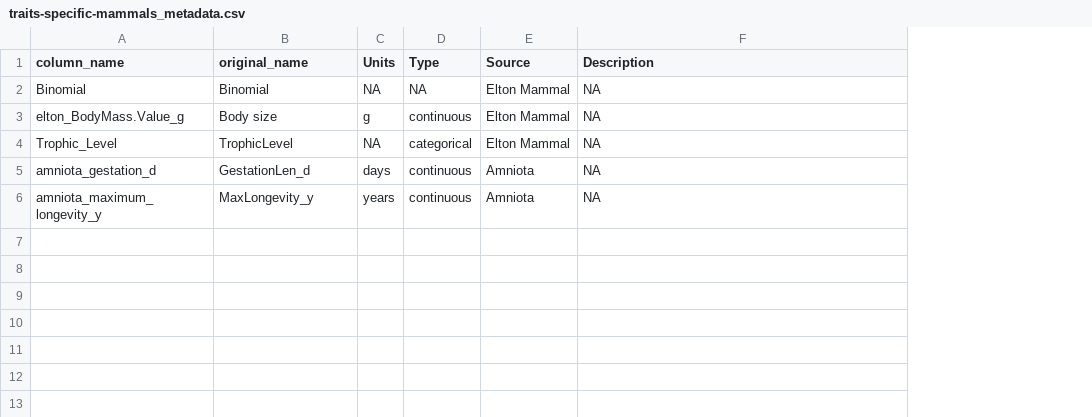
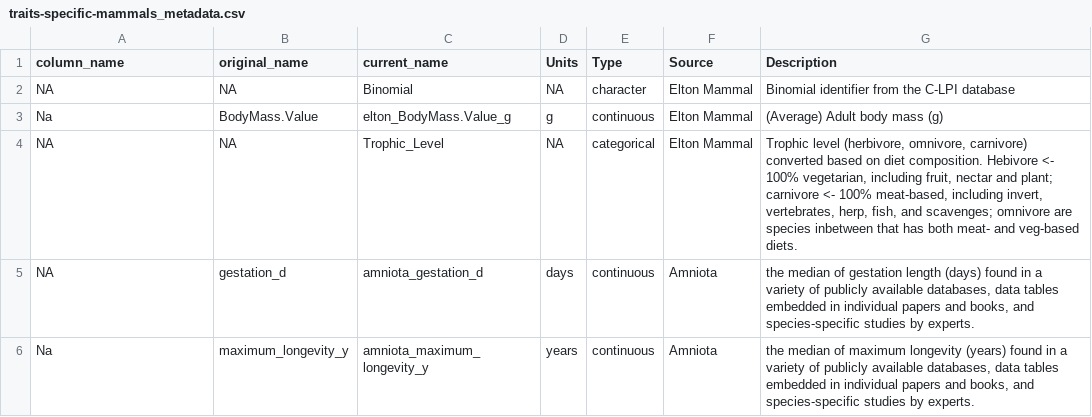
Before and after one commit to ldp-wg-aug21/trait_data_hunting, a CSV file: data-clean/metadata/traits-specific-mammals_metadata.csv, drawn as a sheet; removed rows and columns are numbered as before the commit, all else as after; the diff names each change by its address in the sheet, - before the commit and + after, or states it on an @@ line.

Commit message:
Update traits-specific-mammals_metadata.csv
updated

```diff
--- a/data-clean/metadata/traits-specific-mammals_metadata.csv
+++ b/data-clean/metadata/traits-specific-mammals_metadata.csv
+column C (current_name), rows 3-6: elton_BodyMass.Value_g | Trophic_Level | amniota_gestation_d | amniota_maximum_longevity_y
-row 2: Binomial | Binomial | NA | NA | Elton Mammal | NA
+row 2: NA | NA | Binomial | NA | character | Elton Mammal | Binomial identifier from the C-LPI database
-A3 (column_name): elton_BodyMass.Value_g
+A3 (column_name): Na
-B3 (original_name): Body size
+B3 (original_name): BodyMass.Value
-G3 (Description): NA
+G3 (Description): (Average) Adult body mass (g)
-A4 (column_name): Trophic_Level
+A4 (column_name): NA
-B4 (original_name): TrophicLevel
+B4 (original_name): NA
-G4 (Description): NA
+G4 (Description): Trophic level (herbivore, omnivore, carnivore) converted based on diet composition. Hebivore <- 100% vegetarian, including fruit, nectar and plant; carnivore <- 100% meat-based, including invert, vertebrates, herp, fish, and scavenges; omnivore are species inbetween that has both meat- and veg-based diets.
-A5 (column_name): amniota_gestation_d
+A5 (column_name): NA
-B5 (original_name): GestationLen_d
+B5 (original_name): gestation_d
-G5 (Description): NA
+G5 (Description): the median of gestation length (days) found in a variety of publicly available databases, data tables embedded in individual papers and books, and species-specific studies by experts.
-A6 (column_name): amniota_maximum_longevity_y
+A6 (column_name): Na
-B6 (original_name): MaxLongevity_y
+B6 (original_name): maximum_longevity_y
-G6 (Description): NA
+G6 (Description): the median of maximum longevity (years) found in a variety of publicly available databases, data tables embedded in individual papers and books, and species-specific studies by experts.
```
